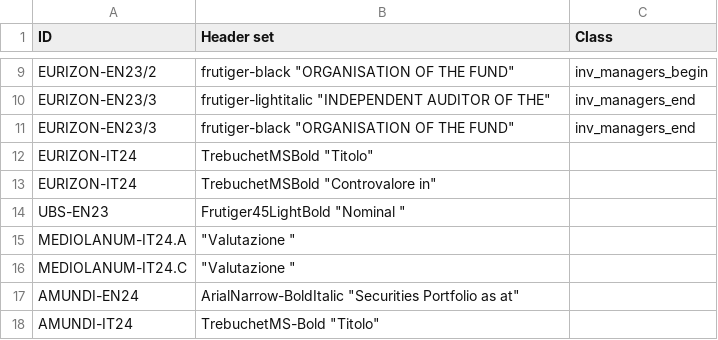
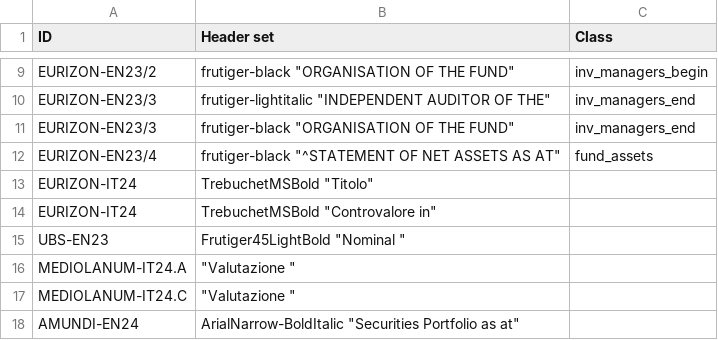
Before and after one commit to tvp-freeports/analysis_finance_reports, a CSV file: src/freeports_analysis/formats/algorithms/structured/page_classify/args.csv, drawn as a sheet; only a part is shown, gaps mark what is left out; the shorter side is filled out with more unchanged rows.

Commit message:
Addes eurizon_en23 fund assets extraction (#115)
* modified i18n.py for MAC compatibility

* Clean up language assignment code

Remove commented-out language assignment and print statement.

* added fund assets extraction to eurizon_en23

* removed old eurizon_en23 algorithm

```diff
--- a/src/freeports_analysis/formats/algorithms/structured/page_classify/args.csv
+++ b/src/freeports_analysis/formats/algorithms/structured/page_classify/args.csv
@@ -11,2 +11,3 @@ EURIZON-EN23/3,"frutiger-lightitalic ""INDEPENDENT AUDITOR OF THE""",inv_manager
 EURIZON-EN23/3,"frutiger-black ""ORGANISATION OF THE FUND""",inv_managers_end
+EURIZON-EN23/4,"frutiger-black ""^STATEMENT OF NET ASSETS AS AT""",fund_assets
 EURIZON-IT24,"TrebuchetMSBold ""Titolo""",
```
Also changed, not shown: src/freeports_analysis/formats/algorithms/data/alghoritms_schedule.csv, 4 other files.
